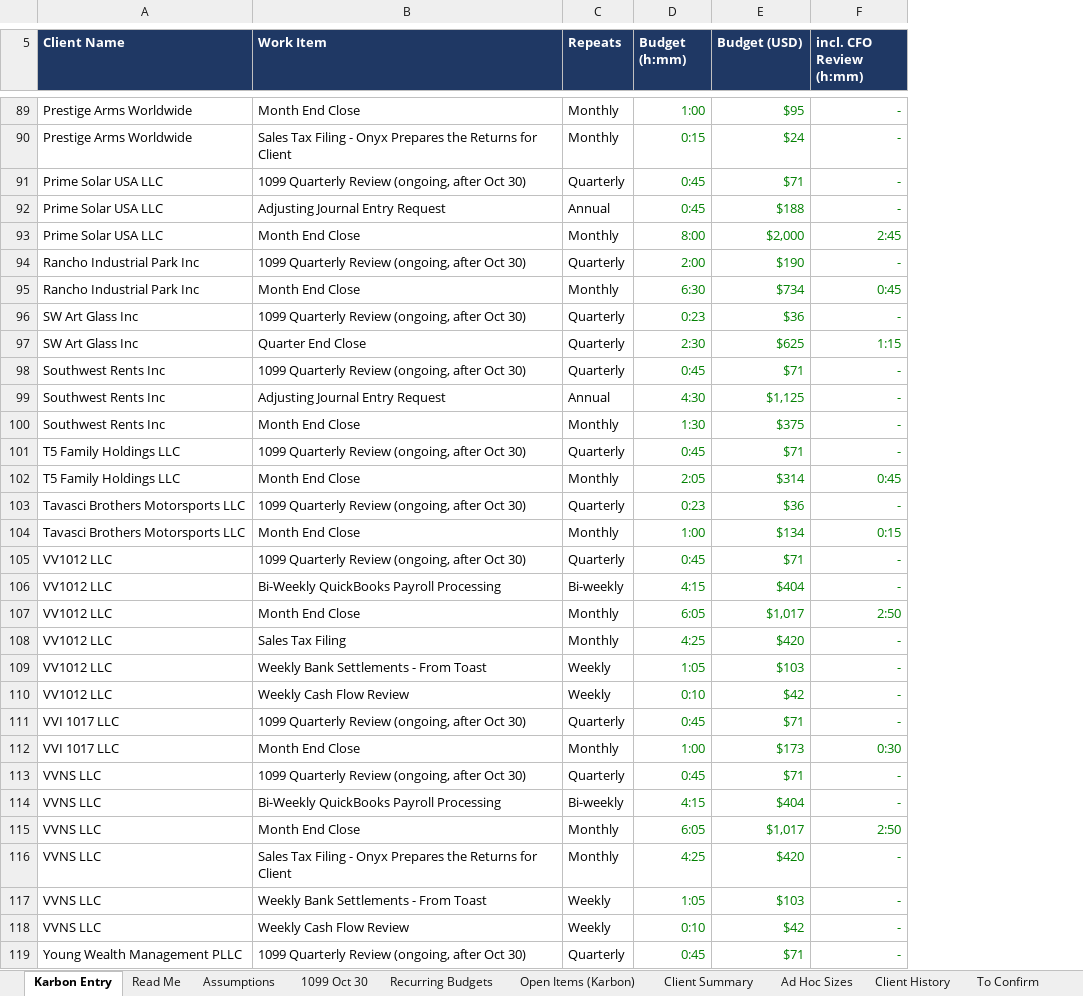
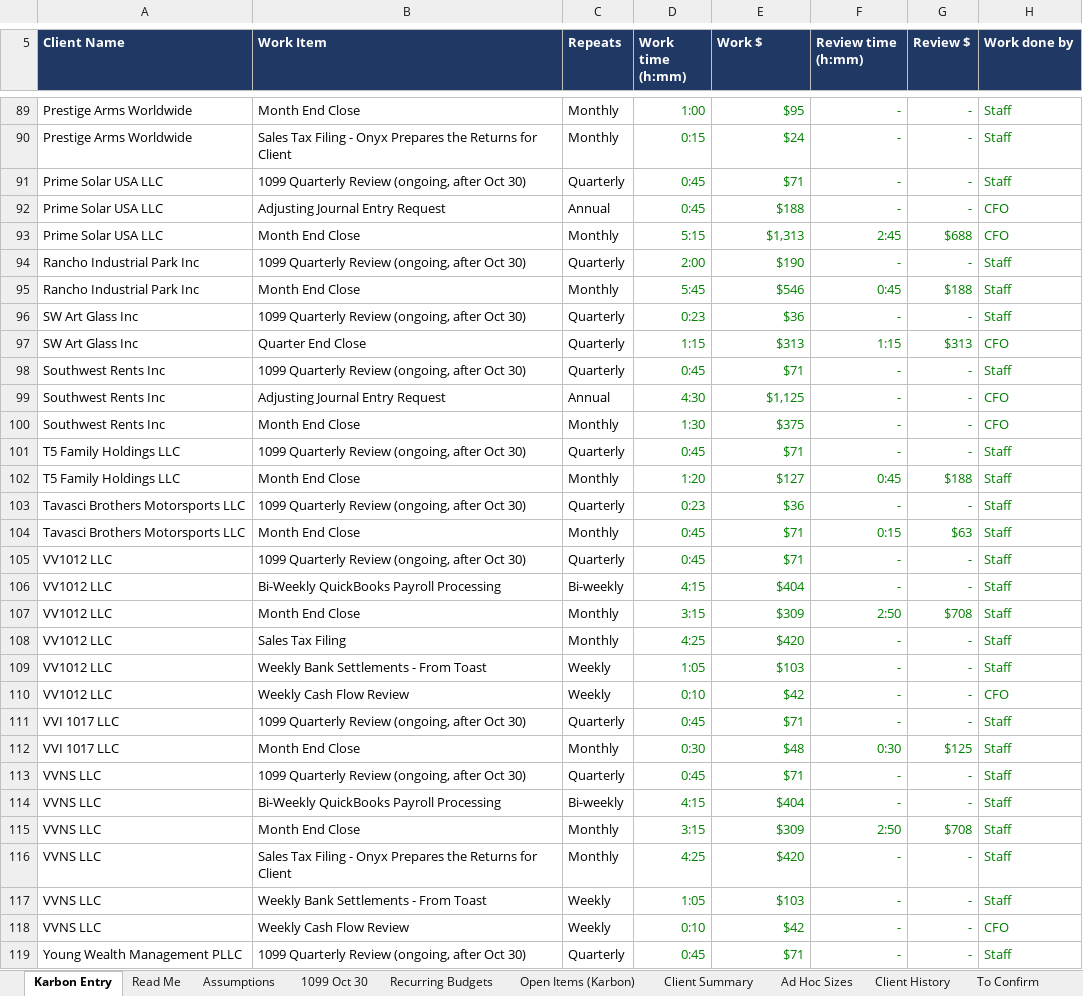
Before and after one commit to Onyxcfo/Onyx-Staff-Hours, an Excel workbook: budget-hours/Karbon_Budget_Hours_2026-10.xlsx, sheet Karbon Entry, drawn as a sheet; only a part is shown, gaps mark what is left out; values as stored, in another font and other column widths than the file's, no borders; the diff covers the shown part only; the diff names each change by its address in the sheet, - before the commit and + after, or states it on an @@ line.

```diff
--- a/budget-hours/Karbon_Budget_Hours_2026-10.xlsx (sheet Karbon Entry)
+++ b/budget-hours/Karbon_Budget_Hours_2026-10.xlsx (sheet Karbon Entry)
+column G (Review $), rows 89-119: - | - | - | - | $688 | - | $188 | - | $313 | - | - | - | - | $188 | - | $63 | - | - | $708 | - | - | - | - | $125 | - | - | $708 | - | - | - | -
+column H (Work done by), rows 89-119: Staff | Staff | Staff | CFO | CFO | Staff | Staff | Staff | CFO | Staff | CFO | CFO | Staff | Staff | Staff | Staff | Staff | Staff | Staff | Staff | Staff | CFO | Staff | Staff | Staff | Staff | Staff | Staff | Staff | CFO | Staff
-D5: Budget (h:mm)
+D5: Work time (h:mm)
-E5: Budget (USD)
+E5: Work $
-F5: incl. CFO Review (h:mm)
+F5: Review time (h:mm)
-D93 (Work time (h:mm)): 8:00
+D93 (Work time (h:mm)): 5:15
-E93 (Work $): $2,000
+E93 (Work $): $1,313
-D95 (Work time (h:mm)): 6:30
+D95 (Work time (h:mm)): 5:45
-E95 (Work $): $734
+E95 (Work $): $546
-D97 (Work time (h:mm)): 2:30
+D97 (Work time (h:mm)): 1:15
-E97 (Work $): $625
+E97 (Work $): $313
-D102 (Work time (h:mm)): 2:05
+D102 (Work time (h:mm)): 1:20
-E102 (Work $): $314
+E102 (Work $): $127
-D104 (Work time (h:mm)): 1:00
+D104 (Work time (h:mm)): 0:45
-E104 (Work $): $134
+E104 (Work $): $71
-D107 (Work time (h:mm)): 6:05
+D107 (Work time (h:mm)): 3:15
-E107 (Work $): $1,017
+E107 (Work $): $309
-D112 (Work time (h:mm)): 1:00
+D112 (Work time (h:mm)): 0:30
-E112 (Work $): $173
+E112 (Work $): $48
-D115 (Work time (h:mm)): 6:05
+D115 (Work time (h:mm)): 3:15
-E115 (Work $): $1,017
+E115 (Work $): $309
```
Also changed, not shown: 72 edited cells elsewhere in this sheet, formulas that keep their value, 1 other file.
